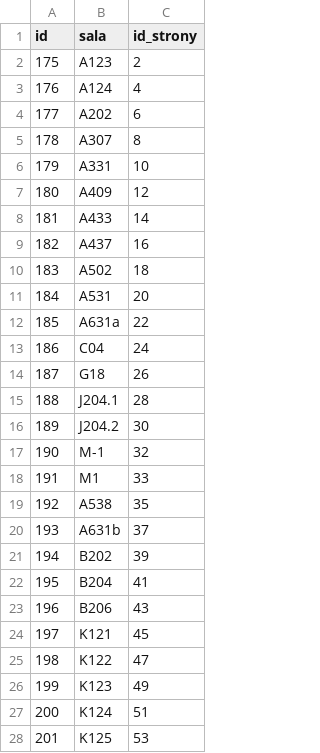
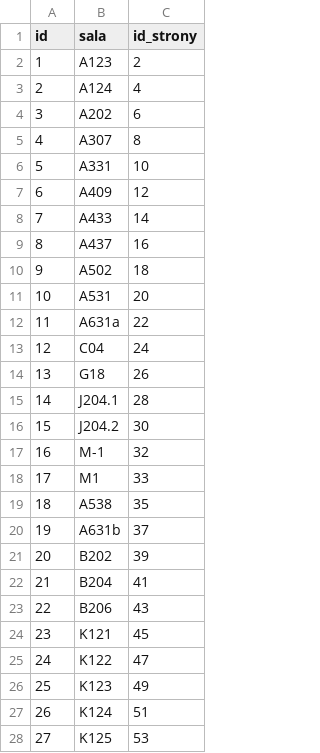
Before and after one commit to KrecikKretes/planZajec, a CSV file: data/sale.csv, drawn as a sheet; only a part is shown; the diff covers the shown part only.

```diff
--- a/data/sale.csv
+++ b/data/sale.csv
@@ -1,28 +1,28 @@
 "id","sala","id_strony"
-"175","A123","2"
-"176","A124","4"
-"177","A202","6"
-"178","A307","8"
-"179","A331","10"
-"180","A409","12"
-"181","A433","14"
-"182","A437","16"
-"183","A502","18"
-"184","A531","20"
-"185","A631a","22"
-"186","C04","24"
-"187","G18","26"
-"188","J204.1","28"
-"189","J204.2","30"
-"190","M-1","32"
-"191","M1","33"
-"192","A538","35"
-"193","A631b","37"
-"194","B202","39"
-"195","B204","41"
-"196","B206","43"
-"197","K121","45"
-"198","K122","47"
-"199","K123","49"
-"200","K124","51"
-"201","K125","53"
+"1","A123","2"
+"2","A124","4"
+"3","A202","6"
+"4","A307","8"
+"5","A331","10"
+"6","A409","12"
+"7","A433","14"
+"8","A437","16"
+"9","A502","18"
+"10","A531","20"
+"11","A631a","22"
+"12","C04","24"
+"13","G18","26"
+"14","J204.1","28"
+"15","J204.2","30"
+"16","M-1","32"
+"17","M1","33"
+"18","A538","35"
+"19","A631b","37"
+"20","B202","39"
+"21","B204","41"
+"22","B206","43"
+"23","K121","45"
+"24","K122","47"
+"25","K123","49"
+"26","K124","51"
+"27","K125","53"
```
Also changed, not shown: 147 edited cells elsewhere in this file, data/grupyGrup.csv, data/wykladowcy.csv, 18 other files.
